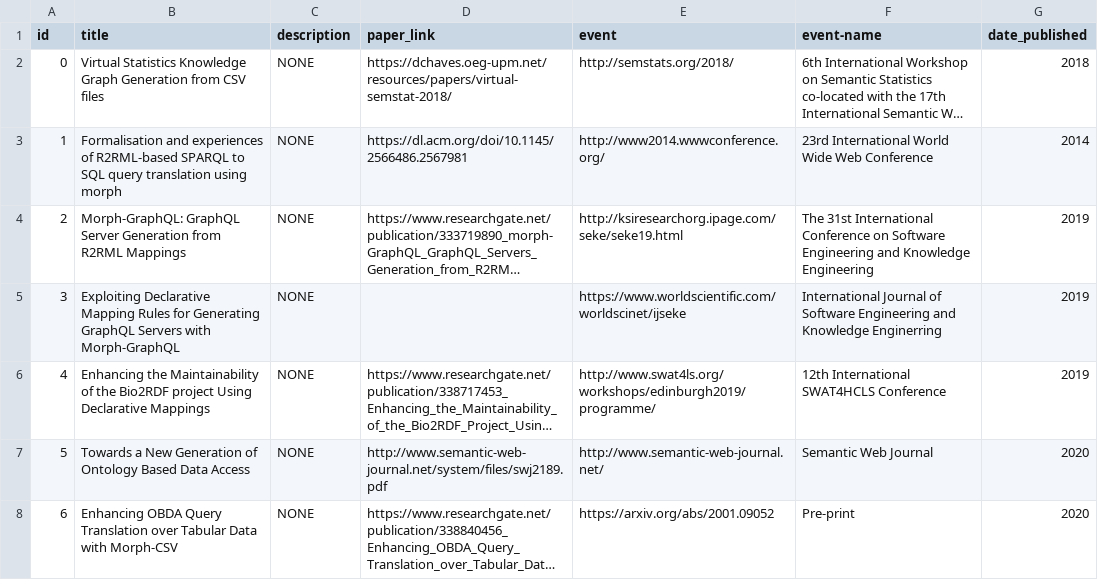
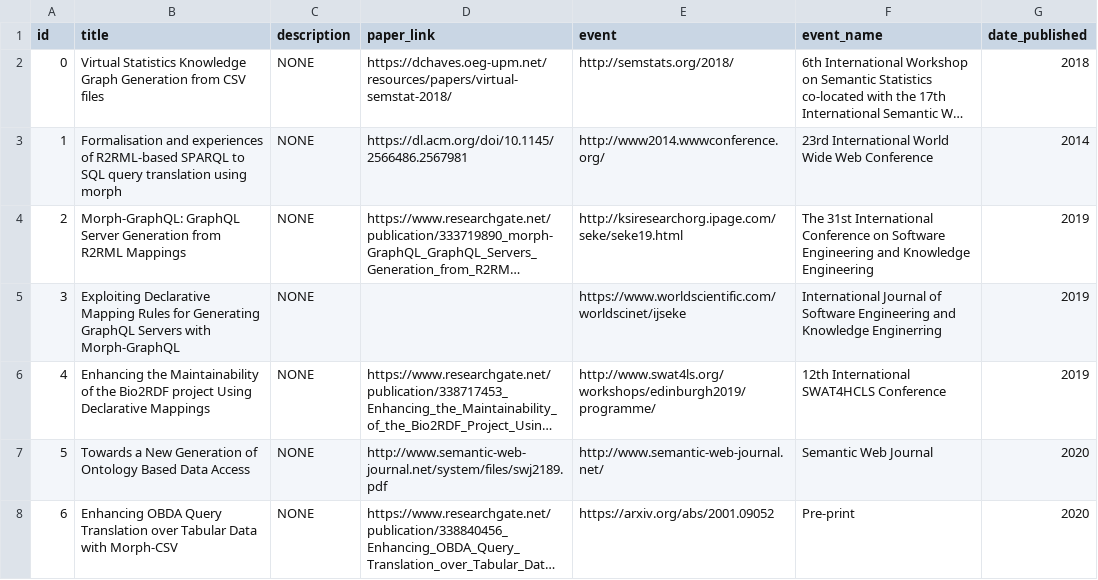
Before and after one commit to oeg-upm/morph-website, a CSV file: obda/files/paper.csv, drawn as a sheet; long unchanged cells end in …; the diff names each change by its address in the sheet, - before the commit and + after, or states it on an @@ line.

```diff
--- a/obda/files/paper.csv
+++ b/obda/files/paper.csv
-F1: event-name
+F1: event_name
```
Also changed, not shown: obda/files/award.csv, obda/files/person.csv, 9 other files.
